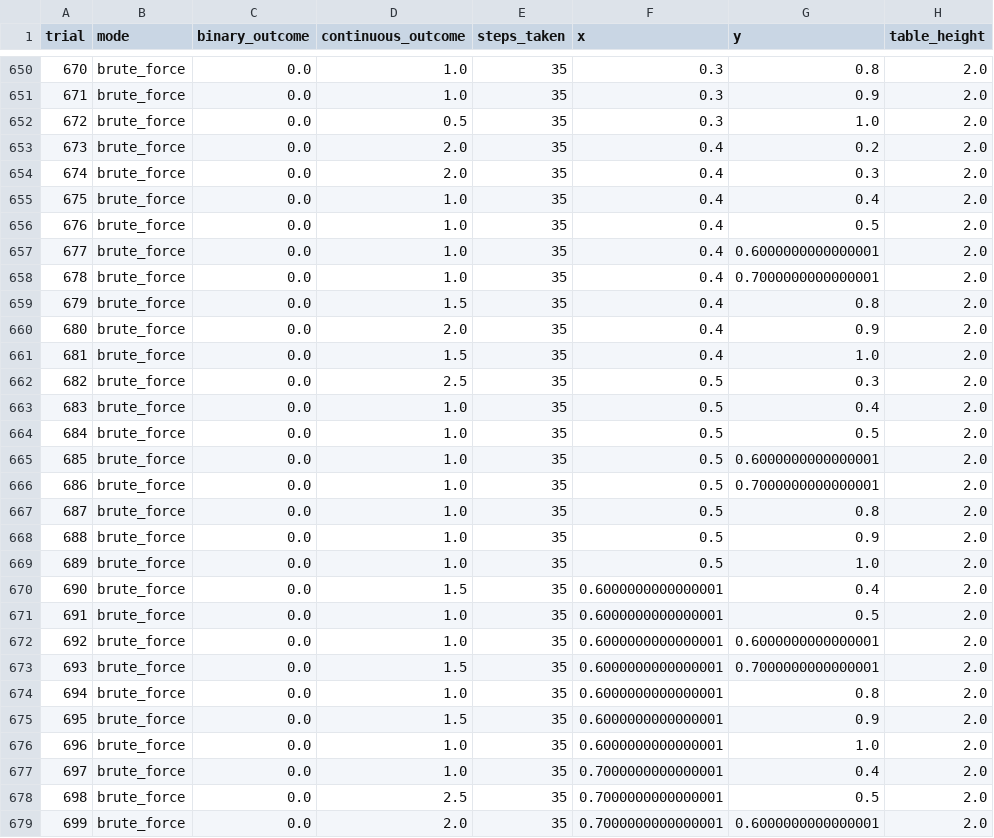
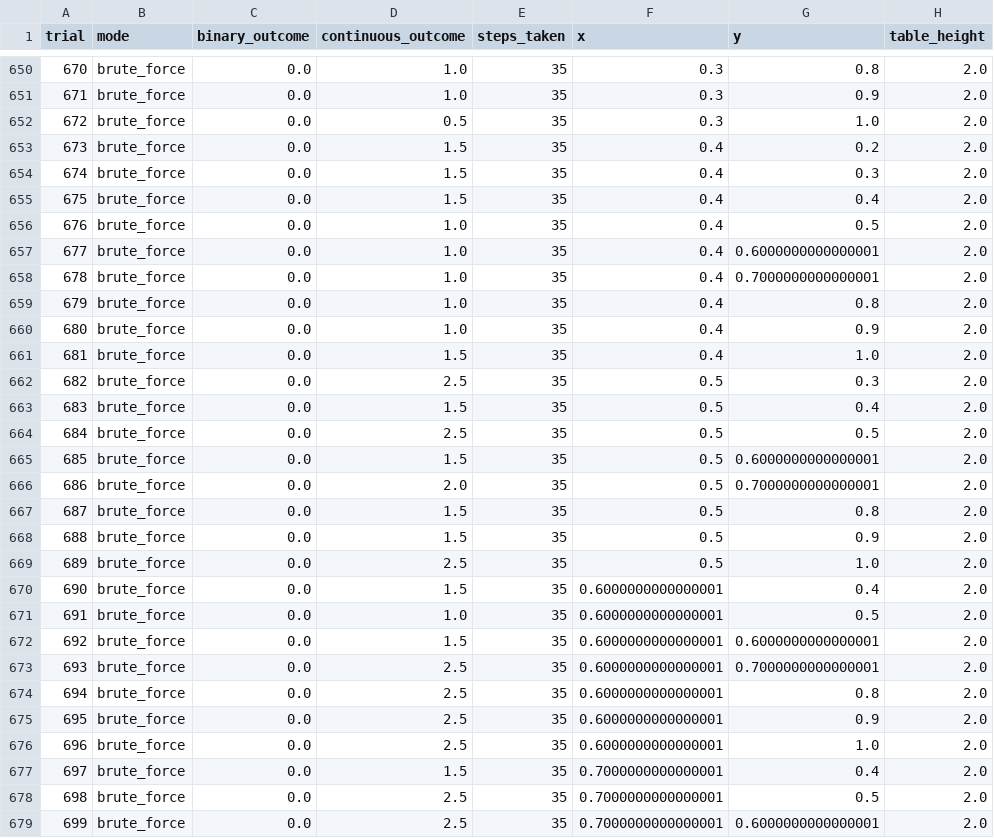
Before and after one commit to iamandrewliao/active-testing, a CSV file: results/uprightcup_bruteforce/results_cleaned.csv, drawn as a sheet; only a part is shown, gaps mark what is left out; the diff covers the shown part only; the diff names each change by its address in the sheet, - before the commit and + after, or states it on an @@ line.

```diff
--- a/results/uprightcup_bruteforce/results_cleaned.csv
+++ b/results/uprightcup_bruteforce/results_cleaned.csv
-D653:D654 (continuous_outcome): 2.0
+D653:D654 (continuous_outcome): 1.5
-D655 (continuous_outcome): 1.0
+D655 (continuous_outcome): 1.5
-D659 (continuous_outcome): 1.5
+D659 (continuous_outcome): 1.0
-D660 (continuous_outcome): 2.0
+D660 (continuous_outcome): 1.0
-D663 (continuous_outcome): 1.0
+D663 (continuous_outcome): 1.5
-D664 (continuous_outcome): 1.0
+D664 (continuous_outcome): 2.5
-D665 (continuous_outcome): 1.0
+D665 (continuous_outcome): 1.5
-D666 (continuous_outcome): 1.0
+D666 (continuous_outcome): 2.0
-D667:D668 (continuous_outcome): 1.0
+D667:D668 (continuous_outcome): 1.5
-D669 (continuous_outcome): 1.0
+D669 (continuous_outcome): 2.5
-D672 (continuous_outcome): 1.0
+D672 (continuous_outcome): 1.5
-D673 (continuous_outcome): 1.5
+D673 (continuous_outcome): 2.5
-D674 (continuous_outcome): 1.0
+D674 (continuous_outcome): 2.5
-D675 (continuous_outcome): 1.5
+D675 (continuous_outcome): 2.5
-D676 (continuous_outcome): 1.0
+D676 (continuous_outcome): 2.5
-D677 (continuous_outcome): 1.0
+D677 (continuous_outcome): 1.5
-D679 (continuous_outcome): 2.0
+D679 (continuous_outcome): 2.5
```
Also changed, not shown: 117 edited cells elsewhere in this file, results/putgreeninpot_bruteforce/results.csv, results/uprightcup_bruteforce/missing_from_results_outcome.csv, 1 other file.
